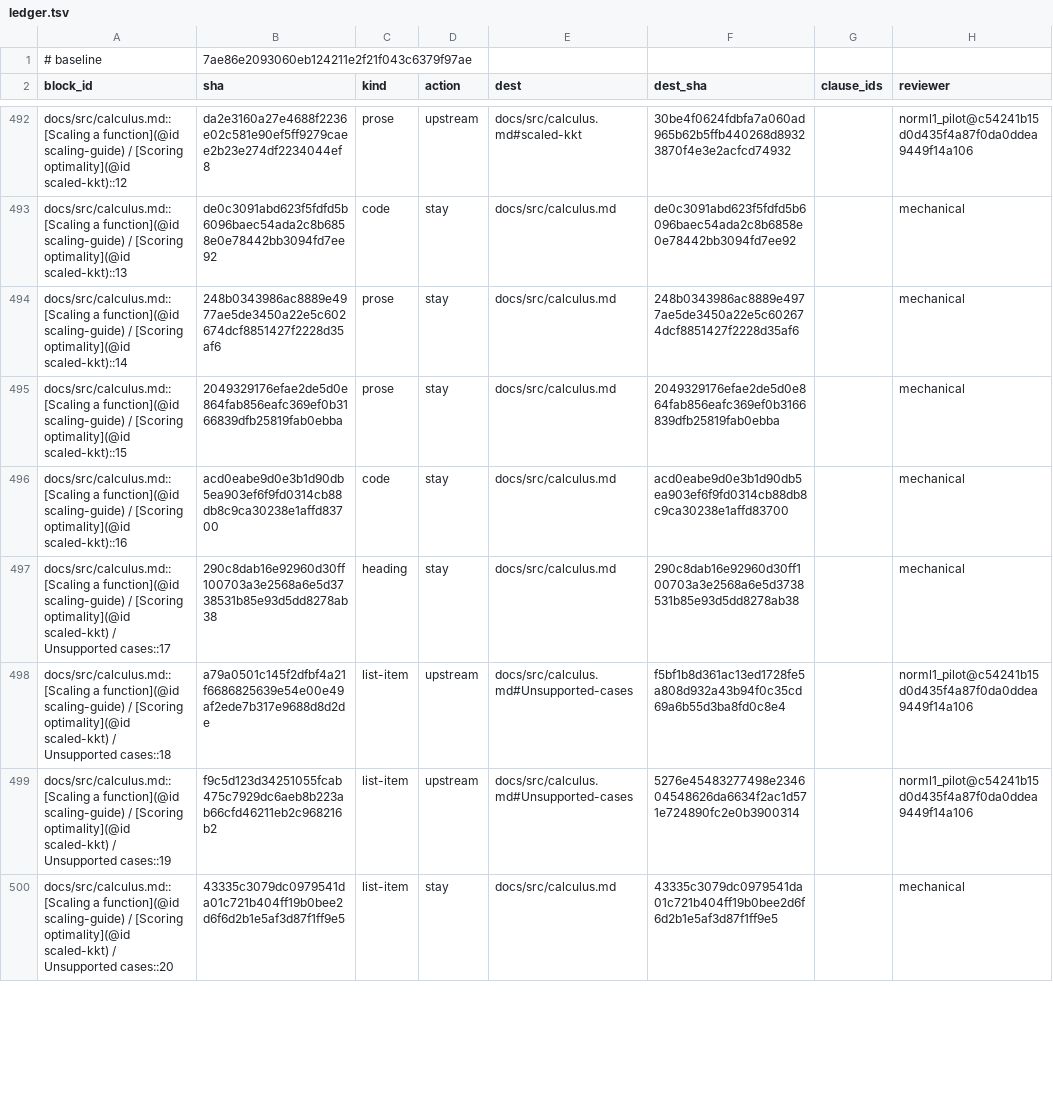
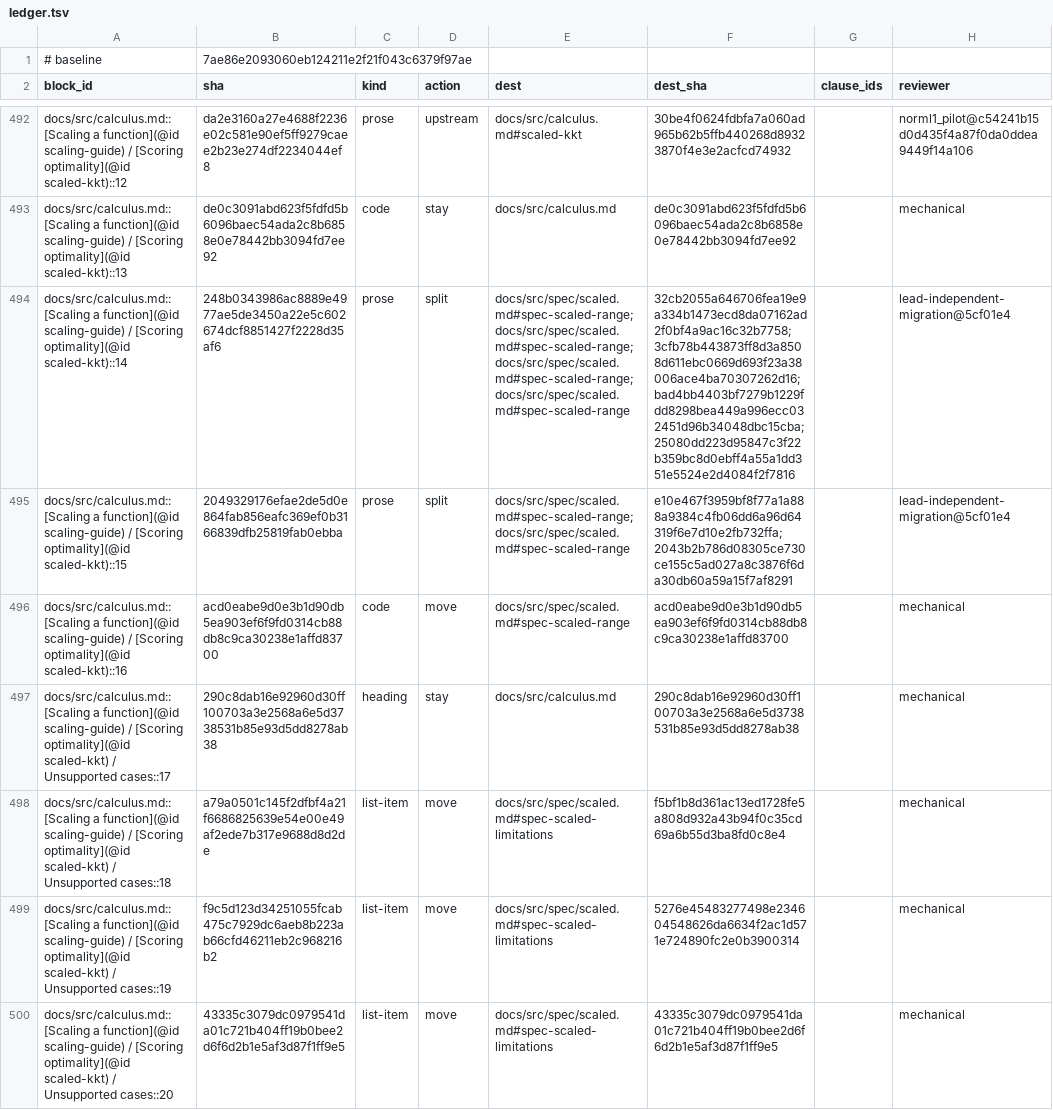
Before and after one commit to mlakolar/ProximalBase.jl, a TSV file: docs/audit/docs-tracks-1019/ledger.tsv, drawn as a sheet; only a part is shown, gaps mark what is left out; the diff covers the shown part only; the diff names each change by its address in the sheet, - before the commit and + after, or states it on an @@ line.

Commit message:
docs: move and account for Scaled numerical rules

```diff
--- a/docs/audit/docs-tracks-1019/ledger.tsv
+++ b/docs/audit/docs-tracks-1019/ledger.tsv
-D494:D495 (action): stay
+D494:D495 (action): split
-E494 (dest): docs/src/calculus.md
+E494 (dest): docs/src/spec/scaled.md#spec-scaled-range;docs/src/spec/scaled.md#spec-scaled-range;docs/src/spec/scaled.md#spec-scaled-range;docs/src/spec/scaled.md#spec-scaled-range
-F494 (dest_sha): 248b0343986ac8889e4977ae5de3450a22e5c602674dcf8851427f2228d35af6
+F494 (dest_sha): 32cb2055a646706fea19e9a334b1473ecd8da07162ad2f0bf4a9ac16c32b7758;3cfb78b443873ff8d3a8508d611ebc0669d693f23a38006ace4ba70307262d16;bad4bb4403bf7279b1229fdd8298bea449a996ecc032451d96b34048dbc15cba;25080dd223d95847c3f22b359bc8d0ebff4a55a1dd351e5524e2d4084f2f7816
-H494:H495 (reviewer): mechanical
+H494:H495 (reviewer): lead-independent-migration@5cf01e4
-E495 (dest): docs/src/calculus.md
+E495 (dest): docs/src/spec/scaled.md#spec-scaled-range;docs/src/spec/scaled.md#spec-scaled-range
-F495 (dest_sha): 2049329176efae2de5d0e864fab856eafc369ef0b3166839dfb25819fab0ebba
+F495 (dest_sha): e10e467f3959bf8f77a1a888a9384c4fb06dd6a96d64319f6e7d10e2fb732ffa;2043b2b786d08305ce730ce155c5ad027a8c3876f6da30db60a59a15f7af8291
-D496 (action): stay
+D496 (action): move
-E496 (dest): docs/src/calculus.md
+E496 (dest): docs/src/spec/scaled.md#spec-scaled-range
-D498:D499 (action): upstream
+D498:D499 (action): move
-E498:E499 (dest): docs/src/calculus.md#Unsupported-cases
+E498:E499 (dest): docs/src/spec/scaled.md#spec-scaled-limitations
-H498:H499 (reviewer): norml1_pilot@c54241b15d0d435f4a87f0da0ddea9449f14a106
+H498:H499 (reviewer): mechanical
-D500 (action): stay
+D500 (action): move
-E500 (dest): docs/src/calculus.md
+E500 (dest): docs/src/spec/scaled.md#spec-scaled-limitations
```
Also changed, not shown: 58 edited cells elsewhere in this file, 7 other files.
